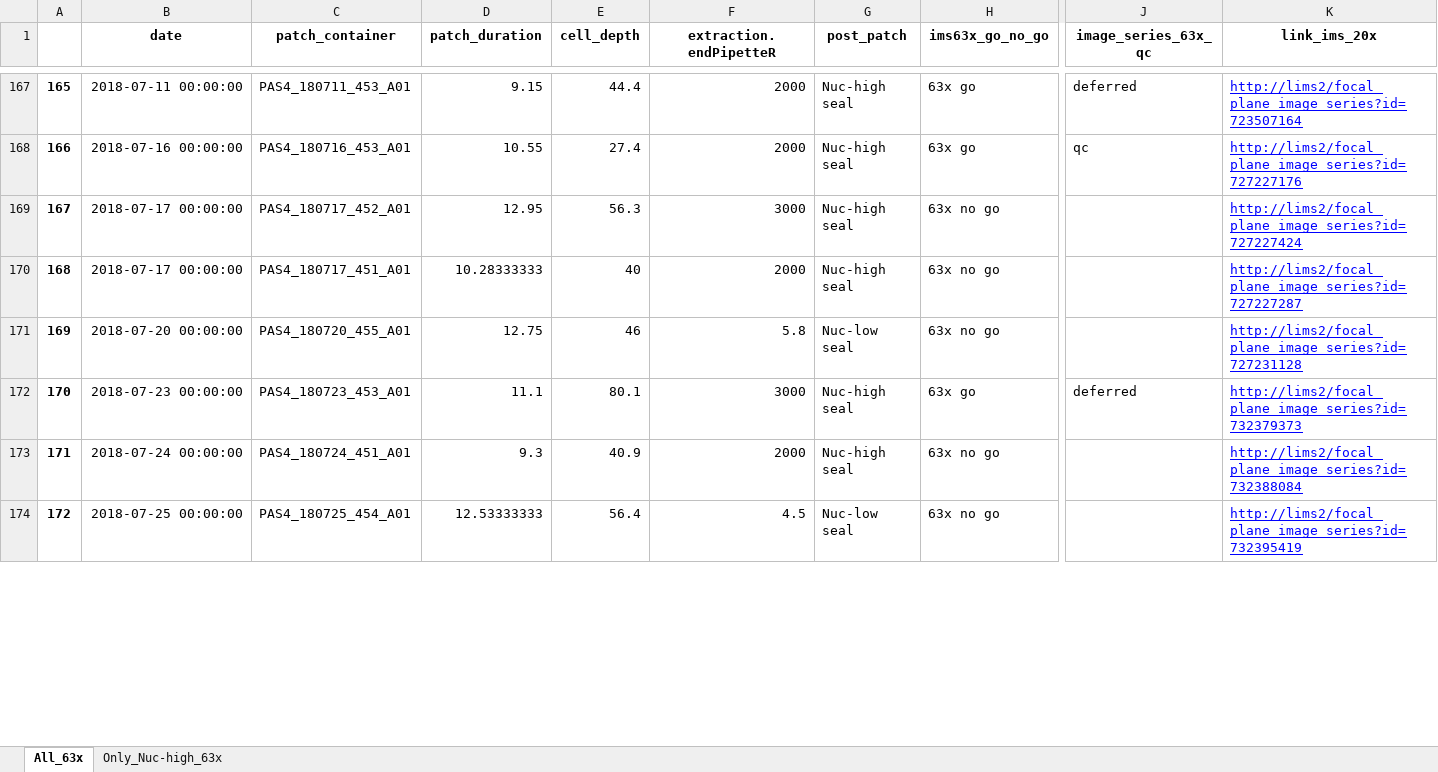
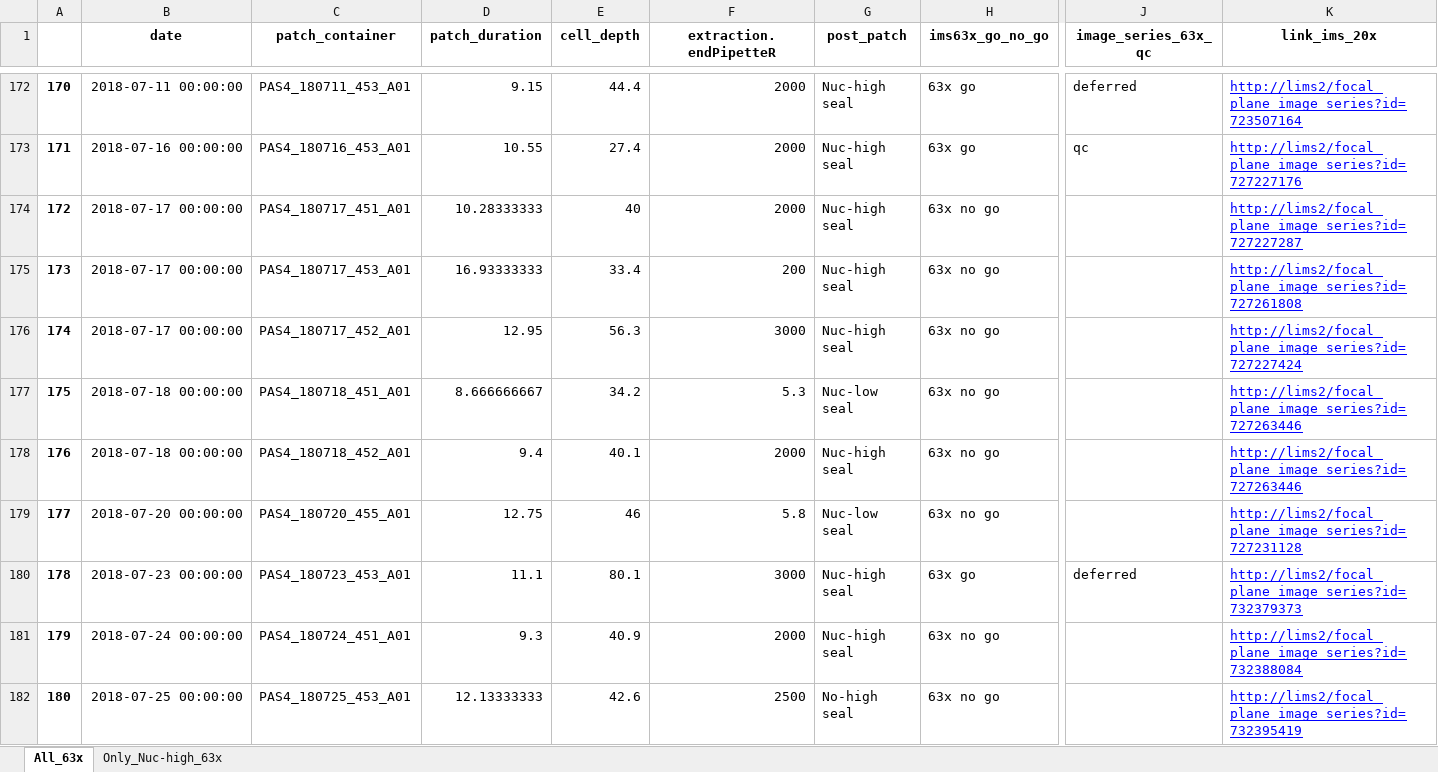
Before and after one commit to ramr24/Personal, an Excel workbook: Excel/Morphology.xlsx, sheet All_63x, drawn as a sheet; only a part is shown, gaps mark what is left out; the shorter side is filled out with more unchanged rows; values as stored, in another font and other column widths than the file's, no borders; addresses are those after the commit; rows hold the shown columns only; the diff covers the shown part only; the diff names each change by its address in the sheet, - before the commit and + after, or states it on an @@ line.

```diff
--- a/Excel/Morphology.xlsx (sheet All_63x)
+++ b/Excel/Morphology.xlsx (sheet All_63x)
@@ column A renumbered between rows 4 and 361 @@
+row 174: 172 | 2018-07-17 00:00:00 | PAS4_180717_451_A01 | 10.28333333 | 40 | 2000 | Nuc-high seal | 63x no go |  | http://lims2/focal_plane_image_series?id=727227287
+row 175: 173 | 2018-07-17 00:00:00 | PAS4_180717_453_A01 | 16.93333333 | 33.4 | 200 | Nuc-high seal | 63x no go |  | http://lims2/focal_plane_image_series?id=727261808
+row 177: 175 | 2018-07-18 00:00:00 | PAS4_180718_451_A01 | 8.666666667 | 34.2 | 5.3 | Nuc-low seal | 63x no go |  | http://lims2/focal_plane_image_series?id=727263446
-B178 (date): 2018-07-17 00:00:00
+B178 (date): 2018-07-18 00:00:00
-C178 (patch_container): PAS4_180717_451_A01
+C178 (patch_container): PAS4_180718_452_A01
-D178 (patch_duration): 10.28333333
+D178 (patch_duration): 9.4
-E178 (cell_depth): 40
+E178 (cell_depth): 40.1
-K178 (link_ims_20x): http://lims2/focal_plane_image_series?id=727227287
+K178 (link_ims_20x): http://lims2/focal_plane_image_series?id=727263446
@@ row 177 moved to row 182: 180 @@
```
Also changed, not shown: 23 added rows, 5 removed rows, 101 moved rows and 33 edited cells elsewhere in this sheet, sheet Only_Nuc-high_63x, 12 other files.
